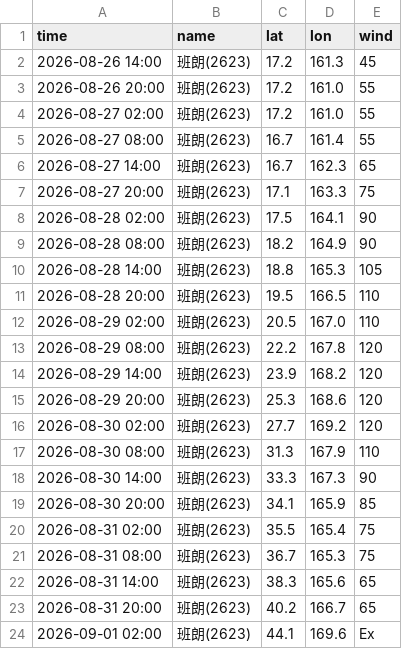
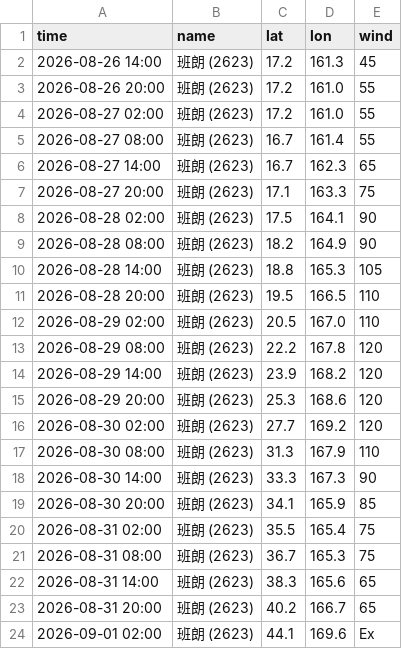
Before and after one commit to macaosso/MSSO, a CSV file: TCdata/pastTC/2026/2623.csv, drawn as a sheet.

Commit message:
更新 2623.csv

```diff
--- a/TCdata/pastTC/2026/2623.csv
+++ b/TCdata/pastTC/2026/2623.csv
@@ -1,24 +1,24 @@
 time,name,lat,lon,wind
-2026-08-26 14:00,班朗(2623),17.2,161.3,45
-2026-08-26 20:00,班朗(2623),17.2,161.0,55
-2026-08-27 02:00,班朗(2623),17.2,161.0,55
-2026-08-27 08:00,班朗(2623),16.7,161.4,55
-2026-08-27 14:00,班朗(2623),16.7,162.3,65
-2026-08-27 20:00,班朗(2623),17.1,163.3,75
-2026-08-28 02:00,班朗(2623),17.5,164.1,90
-2026-08-28 08:00,班朗(2623),18.2,164.9,90
-2026-08-28 14:00,班朗(2623),18.8,165.3,105
-2026-08-28 20:00,班朗(2623),19.5,166.5,110
-2026-08-29 02:00,班朗(2623),20.5,167.0,110
-2026-08-29 08:00,班朗(2623),22.2,167.8,120
-2026-08-29 14:00,班朗(2623),23.9,168.2,120
-2026-08-29 20:00,班朗(2623),25.3,168.6,120
-2026-08-30 02:00,班朗(2623),27.7,169.2,120
-2026-08-30 08:00,班朗(2623),31.3,167.9,110
-2026-08-30 14:00,班朗(2623),33.3,167.3,90
-2026-08-30 20:00,班朗(2623),34.1,165.9,85
-2026-08-31 02:00,班朗(2623),35.5,165.4,75
-2026-08-31 08:00,班朗(2623),36.7,165.3,75
-2026-08-31 14:00,班朗(2623),38.3,165.6,65
-2026-08-31 20:00,班朗(2623),40.2,166.7,65
-2026-09-01 02:00,班朗(2623),44.1,169.6,Ex
+2026-08-26 14:00,班朗 (2623),17.2,161.3,45
+2026-08-26 20:00,班朗 (2623),17.2,161.0,55
+2026-08-27 02:00,班朗 (2623),17.2,161.0,55
+2026-08-27 08:00,班朗 (2623),16.7,161.4,55
+2026-08-27 14:00,班朗 (2623),16.7,162.3,65
+2026-08-27 20:00,班朗 (2623),17.1,163.3,75
+2026-08-28 02:00,班朗 (2623),17.5,164.1,90
+2026-08-28 08:00,班朗 (2623),18.2,164.9,90
+2026-08-28 14:00,班朗 (2623),18.8,165.3,105
+2026-08-28 20:00,班朗 (2623),19.5,166.5,110
+2026-08-29 02:00,班朗 (2623),20.5,167.0,110
+2026-08-29 08:00,班朗 (2623),22.2,167.8,120
+2026-08-29 14:00,班朗 (2623),23.9,168.2,120
+2026-08-29 20:00,班朗 (2623),25.3,168.6,120
+2026-08-30 02:00,班朗 (2623),27.7,169.2,120
+2026-08-30 08:00,班朗 (2623),31.3,167.9,110
+2026-08-30 14:00,班朗 (2623),33.3,167.3,90
+2026-08-30 20:00,班朗 (2623),34.1,165.9,85
+2026-08-31 02:00,班朗 (2623),35.5,165.4,75
+2026-08-31 08:00,班朗 (2623),36.7,165.3,75
+2026-08-31 14:00,班朗 (2623),38.3,165.6,65
+2026-08-31 20:00,班朗 (2623),40.2,166.7,65
+2026-09-01 02:00,班朗 (2623),44.1,169.6,Ex
```
